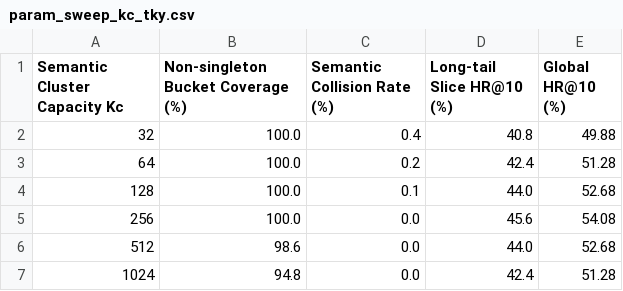
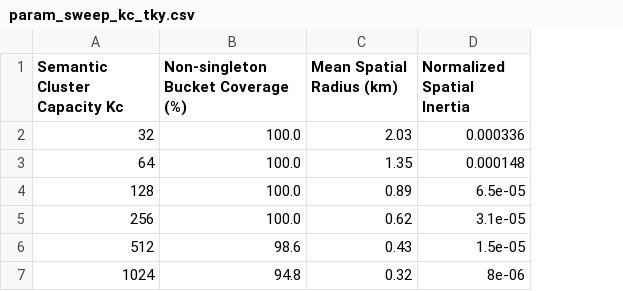
Before and after one commit to niu2002/CoMaPOI0607, a CSV file: experiments/param_sensitivity/param_sweep_kc_tky.csv, drawn as a sheet; removed rows and columns are numbered as before the commit, all else as after; the diff names each change by its address in the sheet, - before the commit and + after, or states it on an @@ line.

```diff
--- a/experiments/param_sensitivity/param_sweep_kc_tky.csv
+++ b/experiments/param_sensitivity/param_sweep_kc_tky.csv
-column C (Semantic Collision Rate (%)), rows 2-7: 0.4 | 0.2 | 0.1 | 0.0 | 0.0 | 0.0
-column D (Long-tail Slice HR@10 (%)), rows 2-7: 40.8 | 42.4 | 44.0 | 45.6 | 44.0 | 42.4
-column E (Global HR@10 (%)), rows 2-7: 49.88 | 51.28 | 52.68 | 54.08 | 52.68 | 51.28
+column C (Mean Spatial Radius (km)), rows 2-7: 2.03 | 1.35 | 0.89 | 0.62 | 0.43 | 0.32
+column D (Normalized Spatial Inertia), rows 2-7: 0.000336 | 0.000148 | 6.5e-05 | 3.1e-05 | 1.5e-05 | 8e-06
```
Also changed, not shown: experiments/param_sensitivity/param_sweep_kc_ca.csv, experiments/param_sensitivity/param_sweep_kc_nyc.csv, 13 other files.
